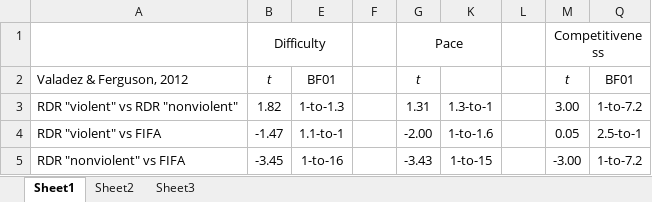
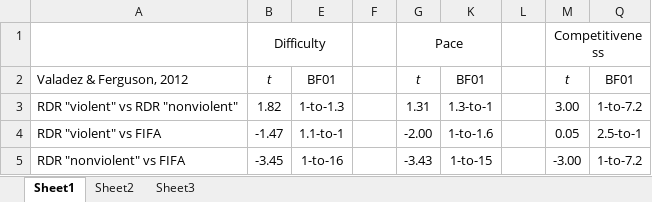
Before and after one commit to Joe-Hilgard/VG2-Bayes, an Excel workbook: Valadez_Ferguson_table.xlsx, sheet Sheet1, drawn as a sheet; values as stored, in another font and other column widths than the file's, no borders; the diff names each change by its address in the sheet, - before the commit and + after, or states it on an @@ line.

```diff
--- a/Valadez_Ferguson_table.xlsx (sheet Sheet1)
+++ b/Valadez_Ferguson_table.xlsx (sheet Sheet1)
-K2: (empty)
+K2: BF01
```
Also changed, not shown: Arriaga_table.xlsx, Table3_Adachi-and-others.xlsx, 1 other file.
